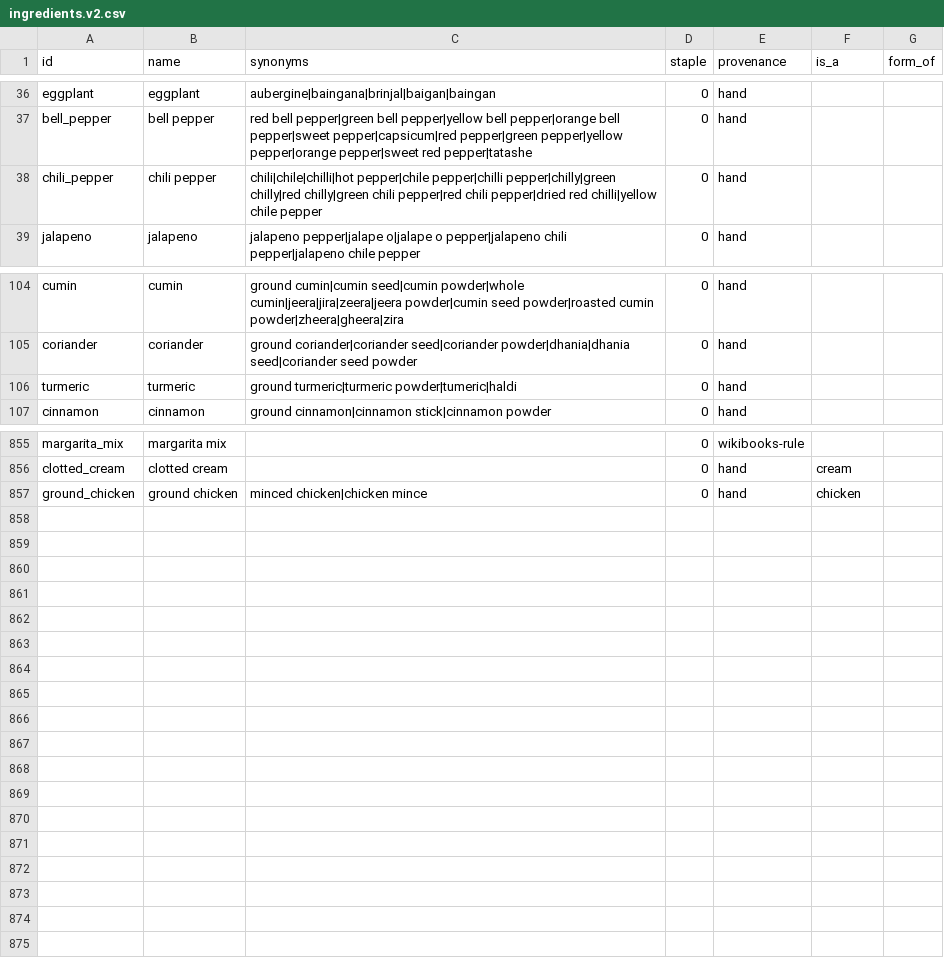
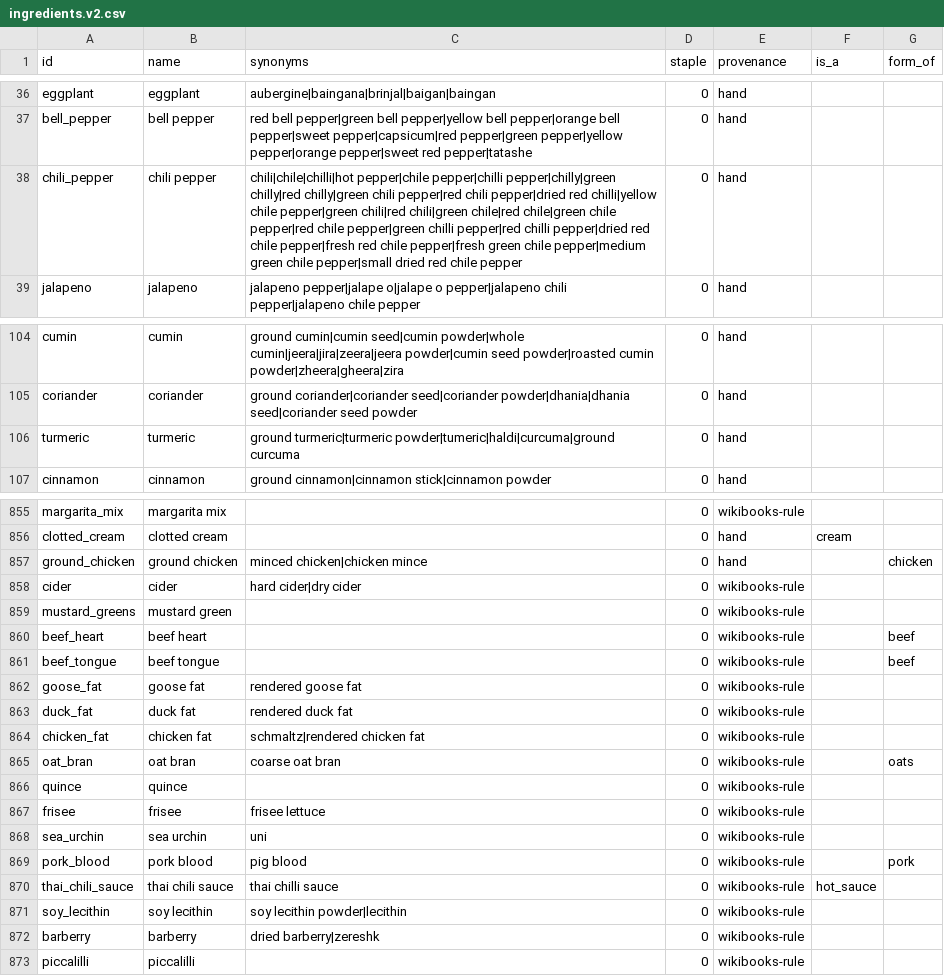
Before and after one commit to aritr-codes/PantryChef, a CSV file: data/ingredients/ingredients.v2.csv, drawn as a sheet; only a part is shown, gaps mark what is left out; the diff covers the shown part only.

```diff
--- a/data/ingredients/ingredients.v2.csv
+++ b/data/ingredients/ingredients.v2.csv
@@ -37,3 +37,3 @@ eggplant,eggplant,aubergine|baingana|brinjal|baigan|baingan,0,hand,,
 bell_pepper,bell pepper,red bell pepper|green bell pepper|yellow bell pepper|orange bell pepper|sweet pepper|capsicum|red pepper|green pepper|yellow pepper|orange pepper|sweet red pepper|tatashe,0,hand,,
-chili_pepper,chili pepper,chili|chile|chilli|hot pepper|chile pepper|chilli pepper|chilly|green chilly|red chilly|green chili pepper|red chili pepper|dried red chilli|yellow chile pepper,0,hand,,
+chili_pepper,chili pepper,chili|chile|chilli|hot pepper|chile pepper|chilli pepper|chilly|green chilly|red chilly|green chili pepper|red chili pepper|dried red chilli|yellow chile pepper|green chili|red chili|green chile|red chile|green chile pepper|red chile pepper|green chilli pepper|red chilli pepper|dried red chile pepper|fresh red chile pepper|fresh green chile pepper|medium green chile pepper|small dried red chile pepper,0,hand,,
 jalapeno,jalapeno,jalapeno pepper|jalape o|jalape o pepper|jalapeno chili pepper|jalapeno chile pepper,0,hand,,
@@ -105,3 +105,3 @@ cumin,cumin,ground cumin|cumin seed|cumin powder|whole cumin|jeera|jira|zeera|je
 coriander,coriander,ground coriander|coriander seed|coriander powder|dhania|dhania seed|coriander seed powder,0,hand,,
-turmeric,turmeric,ground turmeric|turmeric powder|tumeric|haldi,0,hand,,
+turmeric,turmeric,ground turmeric|turmeric powder|tumeric|haldi|curcuma|ground curcuma,0,hand,,
 cinnamon,cinnamon,ground cinnamon|cinnamon stick|cinnamon powder,0,hand,,
@@ -856,2 +856,18 @@ margarita_mix,margarita mix,,0,wikibooks-rule,,
 clotted_cream,clotted cream,,0,hand,cream,
-ground_chicken,ground chicken,minced chicken|chicken mince,0,hand,chicken,
+ground_chicken,ground chicken,minced chicken|chicken mince,0,hand,,chicken
+cider,cider,hard cider|dry cider,0,wikibooks-rule,,
+mustard_greens,mustard green,,0,wikibooks-rule,,
+beef_heart,beef heart,,0,wikibooks-rule,,beef
+beef_tongue,beef tongue,,0,wikibooks-rule,,beef
+goose_fat,goose fat,rendered goose fat,0,wikibooks-rule,,
+duck_fat,duck fat,rendered duck fat,0,wikibooks-rule,,
+chicken_fat,chicken fat,schmaltz|rendered chicken fat,0,wikibooks-rule,,
+oat_bran,oat bran,coarse oat bran,0,wikibooks-rule,,oats
+quince,quince,,0,wikibooks-rule,,
+frisee,frisee,frisee lettuce,0,wikibooks-rule,,
+sea_urchin,sea urchin,uni,0,wikibooks-rule,,
+pork_blood,pork blood,pig blood,0,wikibooks-rule,,pork
+thai_chili_sauce,thai chili sauce,thai chilli sauce,0,wikibooks-rule,hot_sauce,
+soy_lecithin,soy lecithin,soy lecithin powder|lecithin,0,wikibooks-rule,,
+barberry,barberry,dried barberry|zereshk,0,wikibooks-rule,,
+piccalilli,piccalilli,,0,wikibooks-rule,,
```
Also changed, not shown: 8 edited cells elsewhere in this file, 6 other files.
